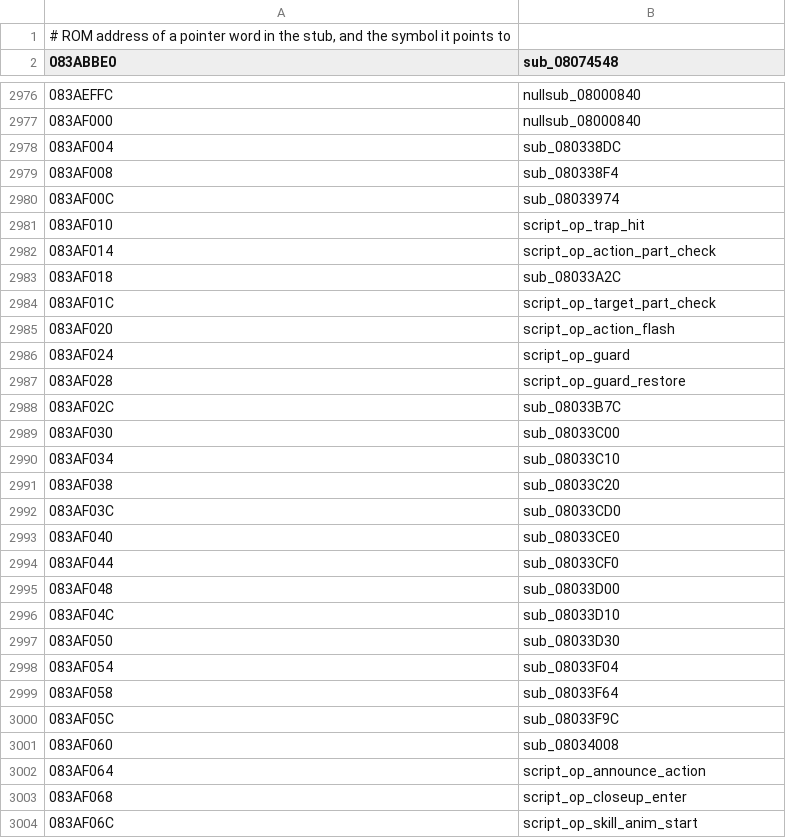
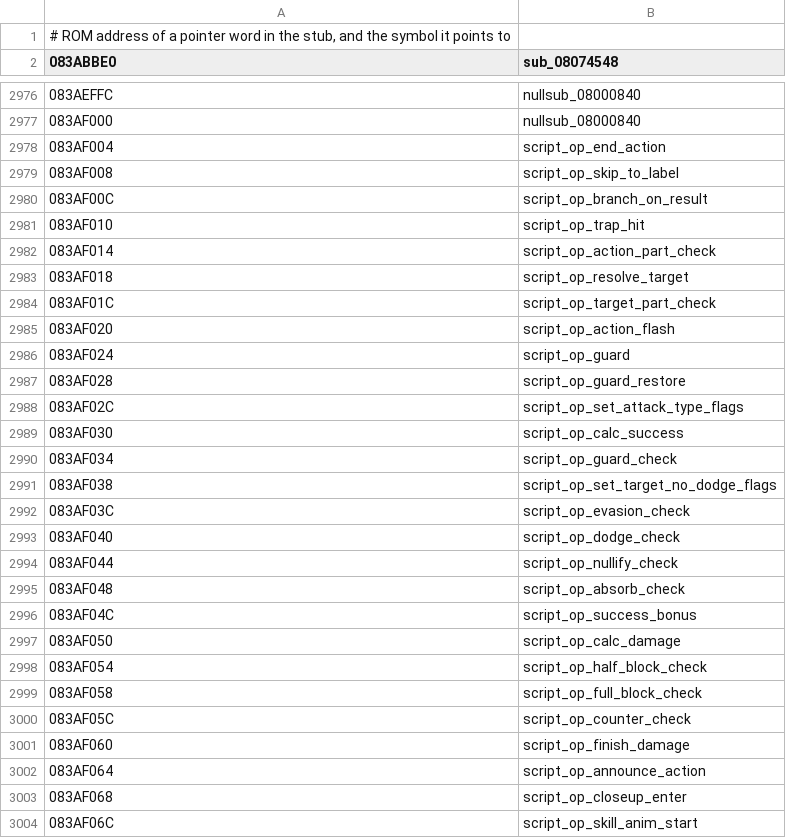
Before and after one commit to rommerhacks/medabots-rokusho, a TSV file: config/data_ptrs/data_data_083AB9D0.tsv, drawn as a sheet; only a part is shown, gaps mark what is left out; the diff covers the shown part only.

```diff
--- a/config/data_ptrs/data_data_083AB9D0.tsv
+++ b/config/data_ptrs/data_data_083AB9D0.tsv
@@ -2977,8 +2977,8 @@
 083AF000	nullsub_08000840
-083AF004	sub_080338DC
-083AF008	sub_080338F4
-083AF00C	sub_08033974
+083AF004	script_op_end_action
+083AF008	script_op_skip_to_label
+083AF00C	script_op_branch_on_result
 083AF010	script_op_trap_hit
 083AF014	script_op_action_part_check
-083AF018	sub_08033A2C
+083AF018	script_op_resolve_target
 083AF01C	script_op_target_part_check
@@ -2987,16 +2987,16 @@
 083AF028	script_op_guard_restore
-083AF02C	sub_08033B7C
-083AF030	sub_08033C00
-083AF034	sub_08033C10
-083AF038	sub_08033C20
-083AF03C	sub_08033CD0
-083AF040	sub_08033CE0
-083AF044	sub_08033CF0
-083AF048	sub_08033D00
-083AF04C	sub_08033D10
-083AF050	sub_08033D30
-083AF054	sub_08033F04
-083AF058	sub_08033F64
-083AF05C	sub_08033F9C
-083AF060	sub_08034008
+083AF02C	script_op_set_attack_type_flags
+083AF030	script_op_calc_success
+083AF034	script_op_guard_check
+083AF038	script_op_set_target_no_dodge_flags
+083AF03C	script_op_evasion_check
+083AF040	script_op_dodge_check
+083AF044	script_op_nullify_check
+083AF048	script_op_absorb_check
+083AF04C	script_op_success_bonus
+083AF050	script_op_calc_damage
+083AF054	script_op_half_block_check
+083AF058	script_op_full_block_check
+083AF05C	script_op_counter_check
+083AF060	script_op_finish_damage
 083AF064	script_op_announce_action
```
Also changed, not shown: 13 edited cells elsewhere in this file, config/functions.tsv, 15 other files.
